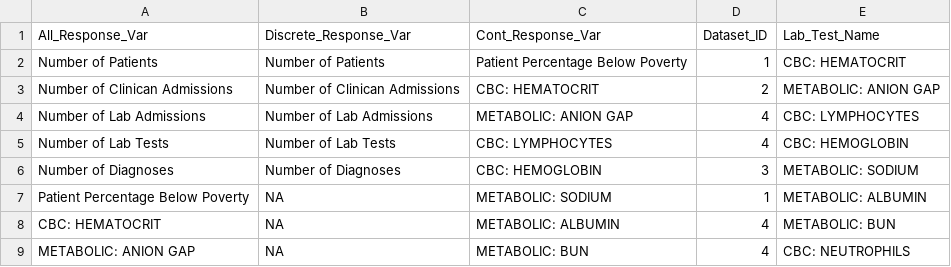
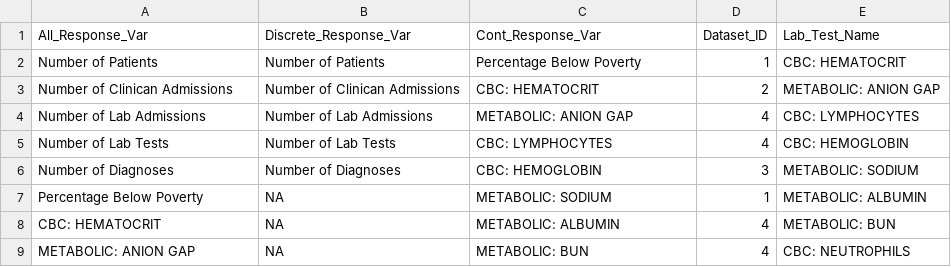
Before and after one commit to majohn40/BME-477-Final-Project, a CSV file: Analysis_and_Report_Tools/Response_Variable_List.csv, drawn as a sheet; only a part is shown.

```diff
--- a/Analysis_and_Report_Tools/Response_Variable_List.csv
+++ b/Analysis_and_Report_Tools/Response_Variable_List.csv
@@ -1,3 +1,3 @@
 All_Response_Var,Discrete_Response_Var,Cont_Response_Var,Dataset_ID,Lab_Test_Name
-Number of Patients,Number of Patients,Patient Percentage Below Poverty,1,CBC: HEMATOCRIT
+Number of Patients,Number of Patients,Percentage Below Poverty,1,CBC: HEMATOCRIT
 Number of Clinican Admissions,Number of Clinican Admissions,CBC: HEMATOCRIT,2,METABOLIC: ANION GAP
@@ -6,3 +6,3 @@ Number of Lab Tests,Number of Lab Tests,CBC: LYMPHOCYTES,4,CBC: HEMOGLOBIN
 Number of Diagnoses,Number of Diagnoses,CBC: HEMOGLOBIN,3,METABOLIC: SODIUM
-Patient Percentage Below Poverty,NA,METABOLIC: SODIUM,1,METABOLIC: ALBUMIN
+Percentage Below Poverty,NA,METABOLIC: SODIUM,1,METABOLIC: ALBUMIN
 CBC: HEMATOCRIT,NA,METABOLIC: ALBUMIN,4,METABOLIC: BUN
```
Also changed, not shown: 1 other file.
